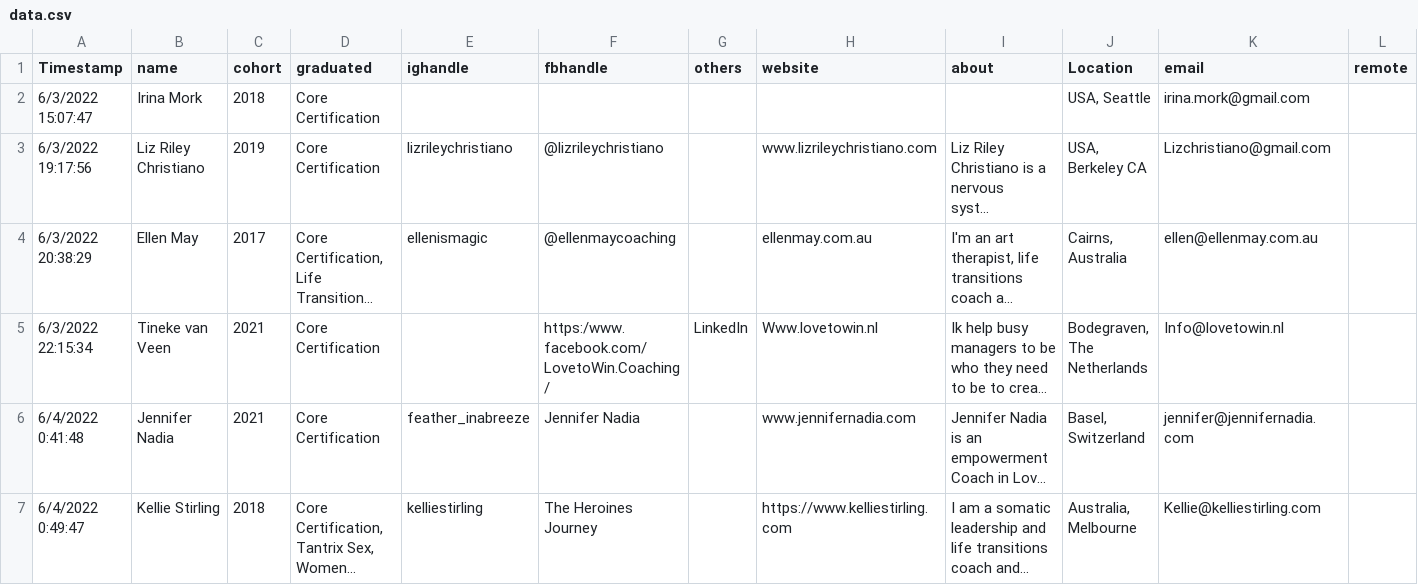
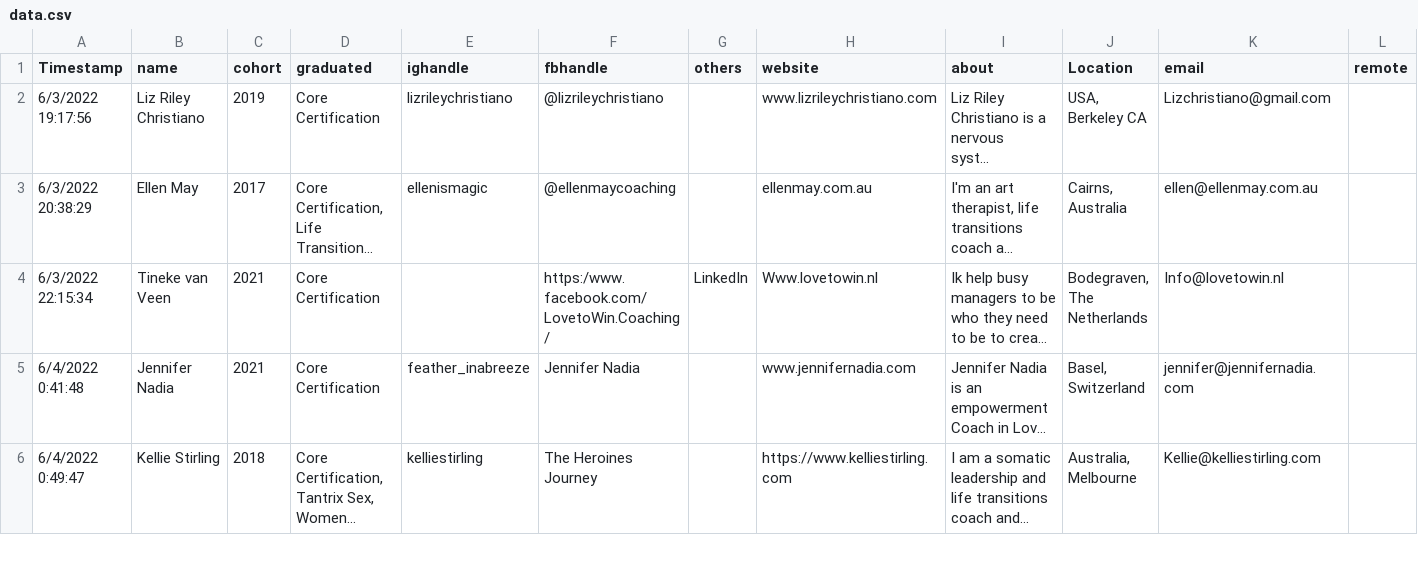
Before and after one commit to irinamork/vitadirectory, a CSV file: src/data/data.csv, drawn as a sheet; only a part is shown; long unchanged cells end in …; rows hold the shown columns only; the diff names each change by its address in the sheet, - before the commit and + after, or states it on an @@ line.

Commit message:
Update data.csv

```diff
--- a/src/data/data.csv
+++ b/src/data/data.csv
-row 2: 6/3/2022 15:07:47 | Irina Mork | 2018 | Core Certification |  |  |  |  |  | USA, Seattle | irina.mork@gmail.com
```
